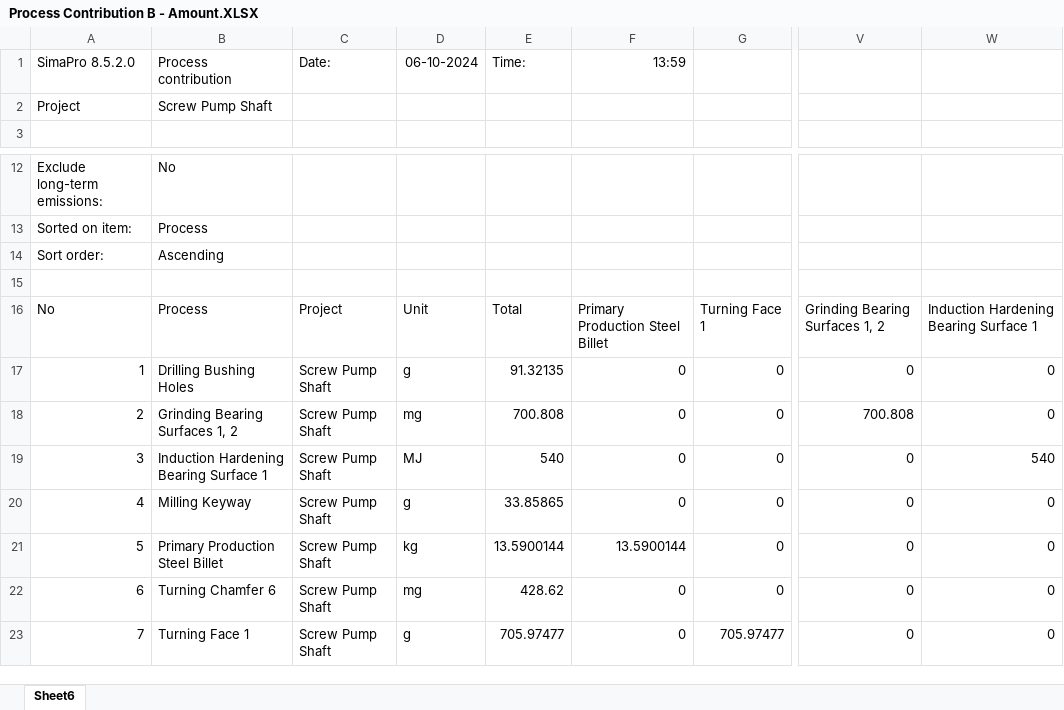
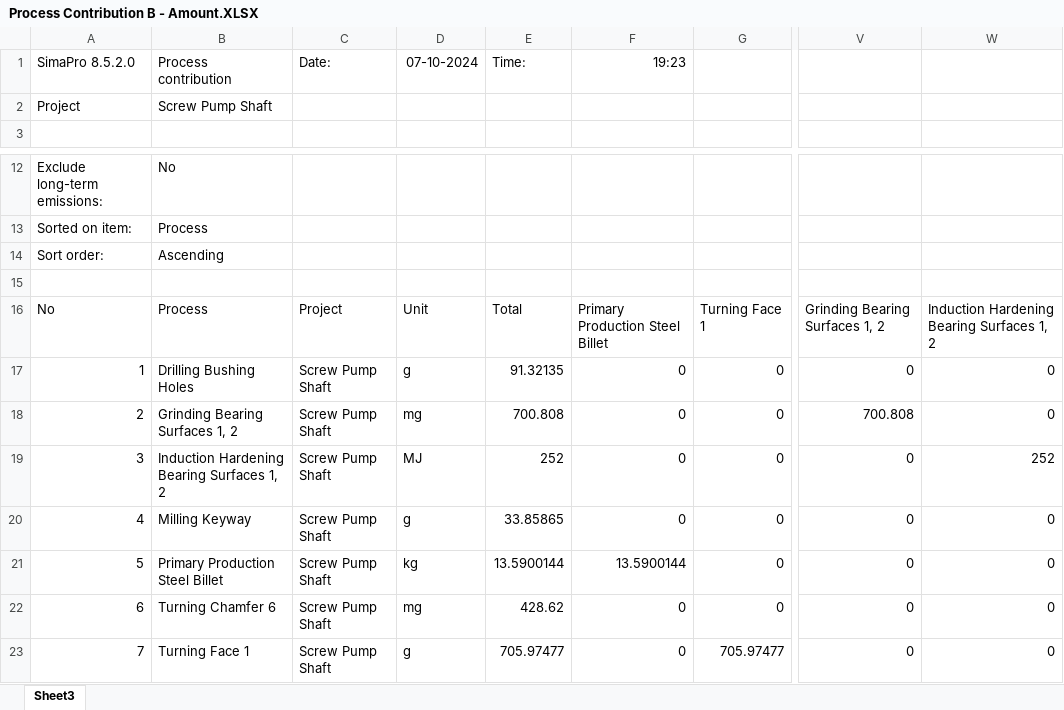
Before and after one commit to teodor-vernica/study, an Excel workbook: public/lcad-evaluation/assets/data/LCA/Design B/Process Contribution B - Amount.XLSX, sheet Sheet3, drawn as a sheet; only a part is shown, gaps mark what is left out; values as stored, in another font and other column widths than the file's, no borders; the diff names each change by its address in the sheet, - before the commit and + after, or states it on an @@ line.

```diff
--- a/public/lcad-evaluation/assets/data/LCA/Design B/Process Contribution B - Amount.XLSX (sheet Sheet3)
+++ b/public/lcad-evaluation/assets/data/LCA/Design B/Process Contribution B - Amount.XLSX (sheet Sheet3)
-sheet tab: Sheet6
+sheet tab: Sheet3
-D1: 06-10-2024
+D1: 07-10-2024
-F1: 13:59
+F1: 19:23
-W16: Induction Hardening Bearing Surface 1
+W16: Induction Hardening Bearing Surfaces 1, 2
-B19: Induction Hardening Bearing Surface 1
+B19: Induction Hardening Bearing Surfaces 1, 2
-E19: 540
+E19: 252
-W19: 540
+W19: 252
```
Also changed, not shown: public/lcad-evaluation/assets/data/LCA/Design A/Impact Assessment A - GWP.XLSX, public/lcad-evaluation/assets/data/LCA/Design A/Process contribution A - Amount.XLSX, 26 other files.
